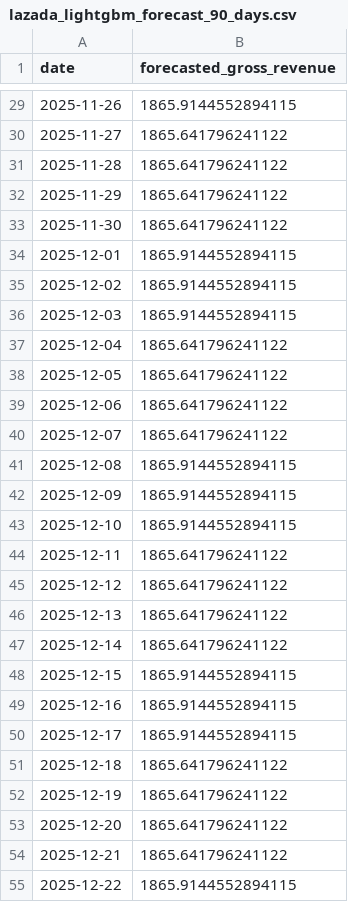
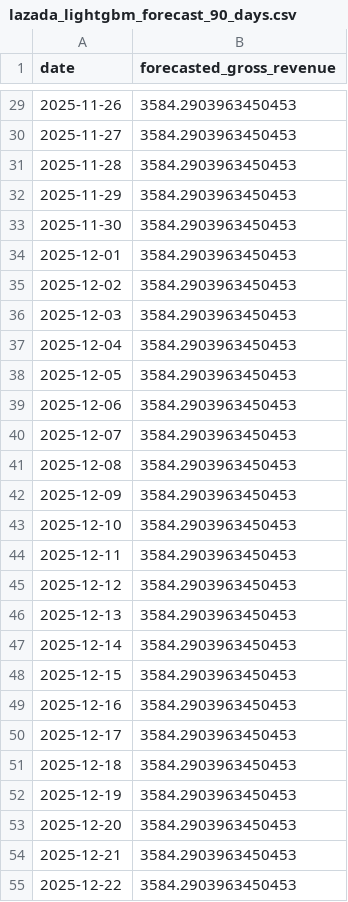
Before and after one commit to MoniKawaii/CAPSTONE-LA-Collections, a CSV file: app/Analytics/csv_files/lazada_lightgbm_forecast_90_days.csv, drawn as a sheet; only a part is shown, gaps mark what is left out; the diff covers the shown part only.

```diff
--- a/app/Analytics/csv_files/lazada_lightgbm_forecast_90_days.csv
+++ b/app/Analytics/csv_files/lazada_lightgbm_forecast_90_days.csv
@@ -29,27 +29,27 @@ date,forecasted_gross_revenue
-2025-11-26,1865.9144552894115
-2025-11-27,1865.641796241122
-2025-11-28,1865.641796241122
-2025-11-29,1865.641796241122
-2025-11-30,1865.641796241122
-2025-12-01,1865.9144552894115
-2025-12-02,1865.9144552894115
-2025-12-03,1865.9144552894115
-2025-12-04,1865.641796241122
-2025-12-05,1865.641796241122
-2025-12-06,1865.641796241122
-2025-12-07,1865.641796241122
-2025-12-08,1865.9144552894115
-2025-12-09,1865.9144552894115
-2025-12-10,1865.9144552894115
-2025-12-11,1865.641796241122
-2025-12-12,1865.641796241122
-2025-12-13,1865.641796241122
-2025-12-14,1865.641796241122
-2025-12-15,1865.9144552894115
-2025-12-16,1865.9144552894115
-2025-12-17,1865.9144552894115
-2025-12-18,1865.641796241122
-2025-12-19,1865.641796241122
-2025-12-20,1865.641796241122
-2025-12-21,1865.641796241122
-2025-12-22,1865.9144552894115
+2025-11-26,3584.2903963450453
+2025-11-27,3584.2903963450453
+2025-11-28,3584.2903963450453
+2025-11-29,3584.2903963450453
+2025-11-30,3584.2903963450453
+2025-12-01,3584.2903963450453
+2025-12-02,3584.2903963450453
+2025-12-03,3584.2903963450453
+2025-12-04,3584.2903963450453
+2025-12-05,3584.2903963450453
+2025-12-06,3584.2903963450453
+2025-12-07,3584.2903963450453
+2025-12-08,3584.2903963450453
+2025-12-09,3584.2903963450453
+2025-12-10,3584.2903963450453
+2025-12-11,3584.2903963450453
+2025-12-12,3584.2903963450453
+2025-12-13,3584.2903963450453
+2025-12-14,3584.2903963450453
+2025-12-15,3584.2903963450453
+2025-12-16,3584.2903963450453
+2025-12-17,3584.2903963450453
+2025-12-18,3584.2903963450453
+2025-12-19,3584.2903963450453
+2025-12-20,3584.2903963450453
+2025-12-21,3584.2903963450453
+2025-12-22,3584.2903963450453
```
Also changed, not shown: 63 edited cells elsewhere in this file, app/Analytics/csv_files/lazada_lightgbm_test_comparison.csv, app/Analytics/csv_files/lazada_xgboost_test_comparison.csv, 17 other files.
